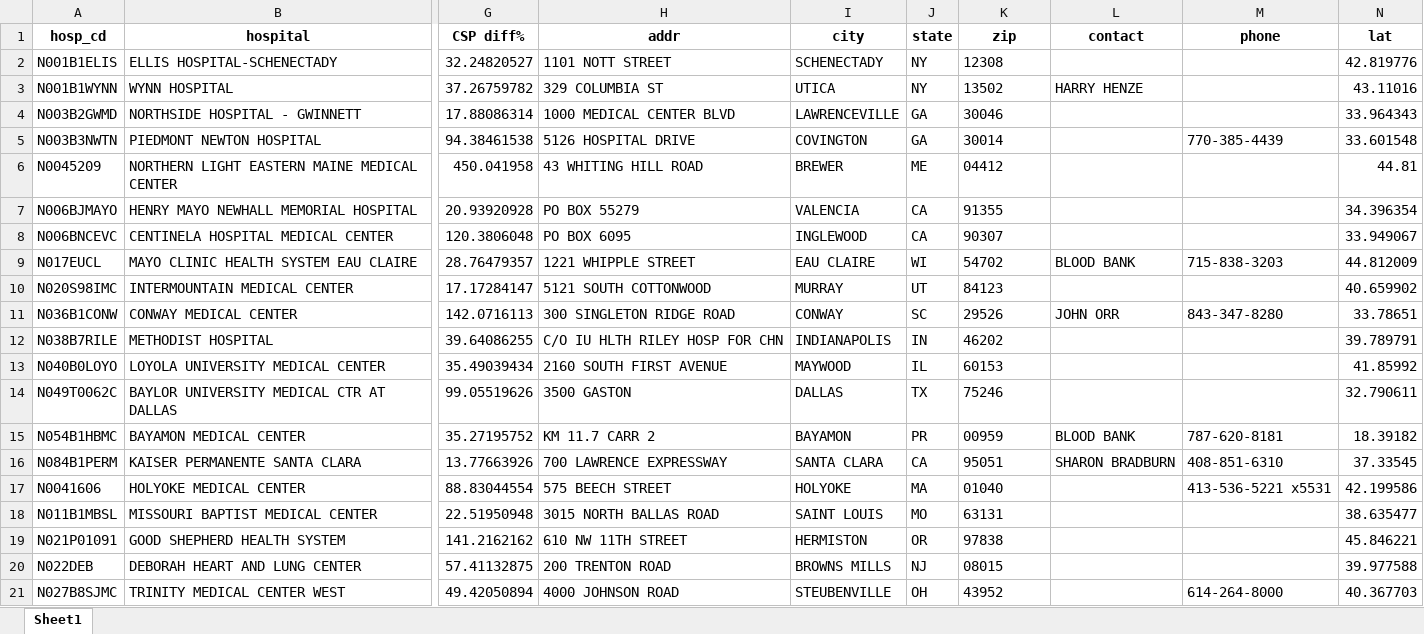
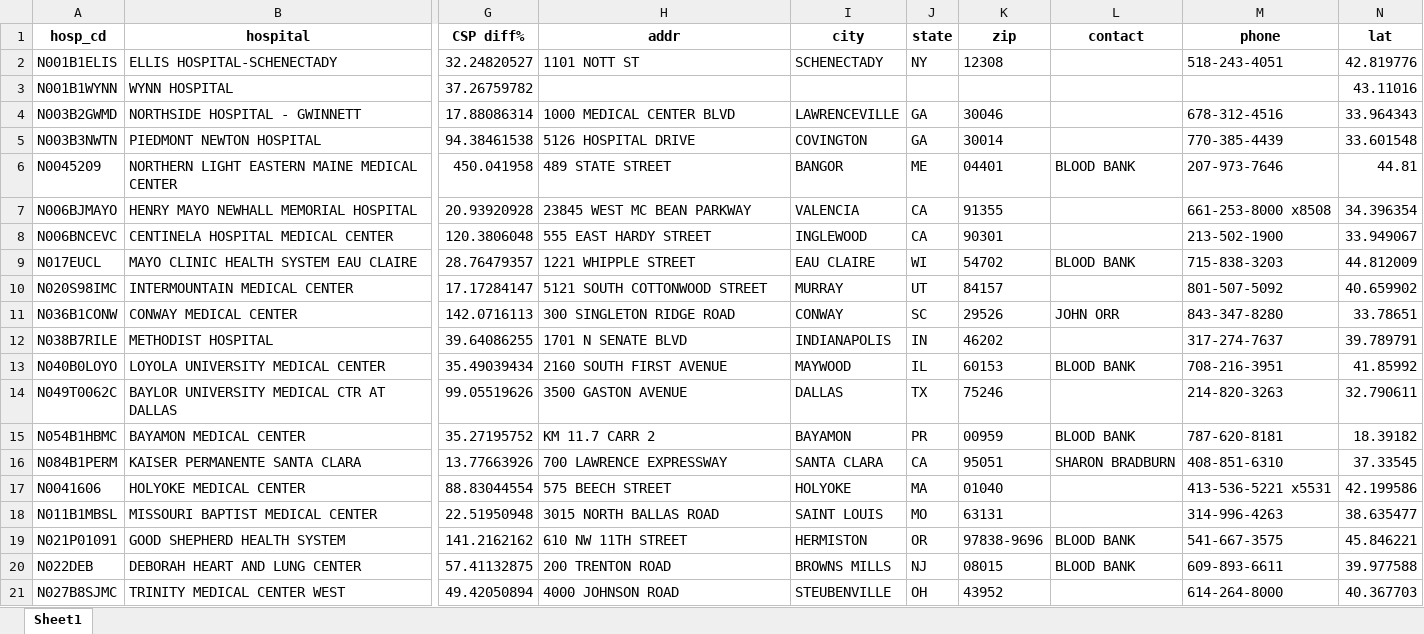
Before and after one commit to singhuh/csp, an Excel workbook: hosp3up.xlsx, sheet Sheet1, drawn as a sheet; only a part is shown, gaps mark what is left out; values as stored, in another font and other column widths than the file's, no borders; the diff covers the shown part only; the diff names each change by its address in the sheet, - before the commit and + after, or states it on an @@ line.

```diff
--- a/hosp3up.xlsx (sheet Sheet1)
+++ b/hosp3up.xlsx (sheet Sheet1)
-H2 (addr): 1101 NOTT STREET
+H2 (addr): 1101 NOTT ST
-M2 (phone): (empty)
+M2 (phone): 518-243-4051
-H3 (addr): 329 COLUMBIA ST
+H3 (addr): (empty)
-I3 (city): UTICA
+I3 (city): (empty)
-J3 (state): NY
+J3 (state): (empty)
-K3 (zip): 13502
+K3 (zip): (empty)
-L3 (contact): HARRY HENZE
+L3 (contact): (empty)
-M4 (phone): (empty)
+M4 (phone): 678-312-4516
-H6 (addr): 43 WHITING HILL ROAD
+H6 (addr): 489 STATE STREET
-I6 (city): BREWER
+I6 (city): BANGOR
-K6 (zip): 04412
+K6 (zip): 04401
-L6 (contact): (empty)
+L6 (contact): BLOOD BANK
-M6 (phone): (empty)
+M6 (phone): 207-973-7646
-H7 (addr): PO BOX 55279
+H7 (addr): 23845 WEST MC BEAN PARKWAY
-M7 (phone): (empty)
+M7 (phone): 661-253-8000 x8508
-H8 (addr): PO BOX 6095
+H8 (addr): 555 EAST HARDY STREET
-K8 (zip): 90307
+K8 (zip): 90301
-M8 (phone): (empty)
+M8 (phone): 213-502-1900
-H10 (addr): 5121 SOUTH COTTONWOOD
+H10 (addr): 5121 SOUTH COTTONWOOD STREET
-K10 (zip): 84123
+K10 (zip): 84157
-M10 (phone): (empty)
+M10 (phone): 801-507-5092
-H12 (addr): C/O IU HLTH RILEY HOSP FOR CHN
+H12 (addr): 1701 N SENATE BLVD
-M12 (phone): (empty)
+M12 (phone): 317-274-7637
-L13 (contact): (empty)
+L13 (contact): BLOOD BANK
-M13 (phone): (empty)
+M13 (phone): 708-216-3951
-H14 (addr): 3500 GASTON
+H14 (addr): 3500 GASTON AVENUE
-M14 (phone): (empty)
+M14 (phone): 214-820-3263
-M18 (phone): (empty)
+M18 (phone): 314-996-4263
-K19 (zip): 97838
+K19 (zip): 97838-9696
-L19:L20 (contact): (empty)
+L19:L20 (contact): BLOOD BANK
-M19 (phone): (empty)
+M19 (phone): 541-667-3575
-M20 (phone): (empty)
+M20 (phone): 609-893-6611
```
Also changed, not shown: 16 edited cells elsewhere in this sheet, hosp3down.xlsx, 1 other file.
